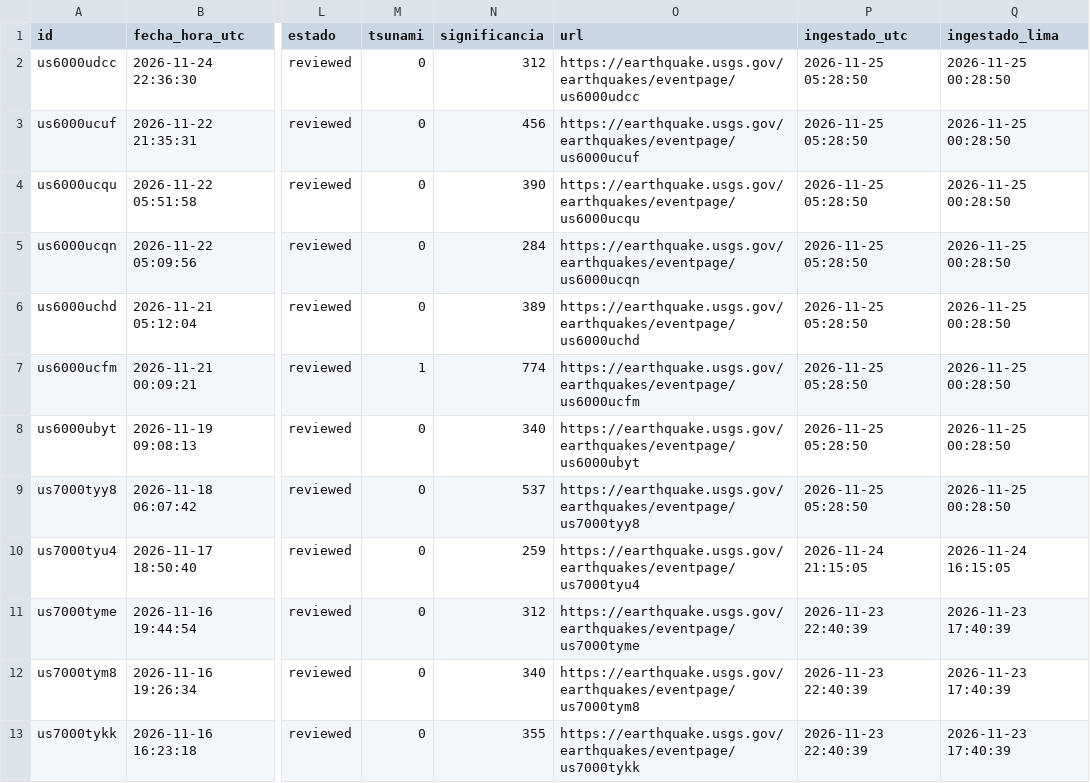
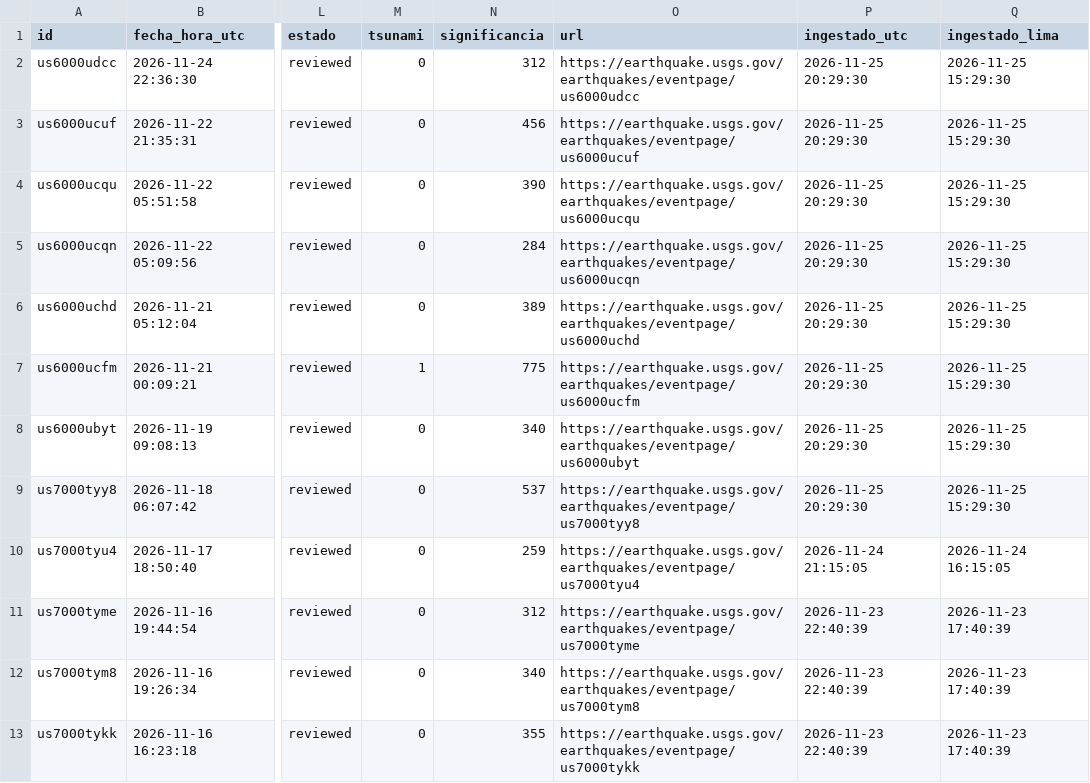
Before and after one commit to RafaeloC1/sismos-peru-dashboard, a CSV file: data/sismos_peru.csv, drawn as a sheet; only a part is shown, gaps mark what is left out; the diff names each change by its address in the sheet, - before the commit and + after, or states it on an @@ line.

```diff
--- a/data/sismos_peru.csv
+++ b/data/sismos_peru.csv
-P2:P9 (ingestado_utc): 2026-11-25 05:28:50
+P2:P9 (ingestado_utc): 2026-11-25 20:29:30
-Q2:Q9 (ingestado_lima): 2026-11-25 00:28:50
+Q2:Q9 (ingestado_lima): 2026-11-25 15:29:30
-N7 (significancia): 774
+N7 (significancia): 775
```
Also changed, not shown: data/log_ejecuciones.csv.
